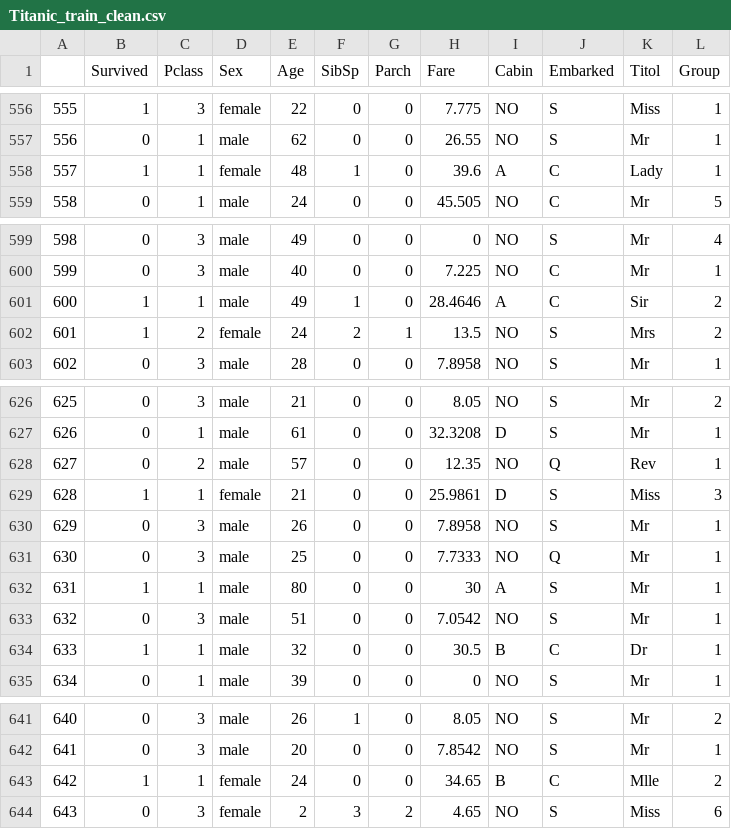
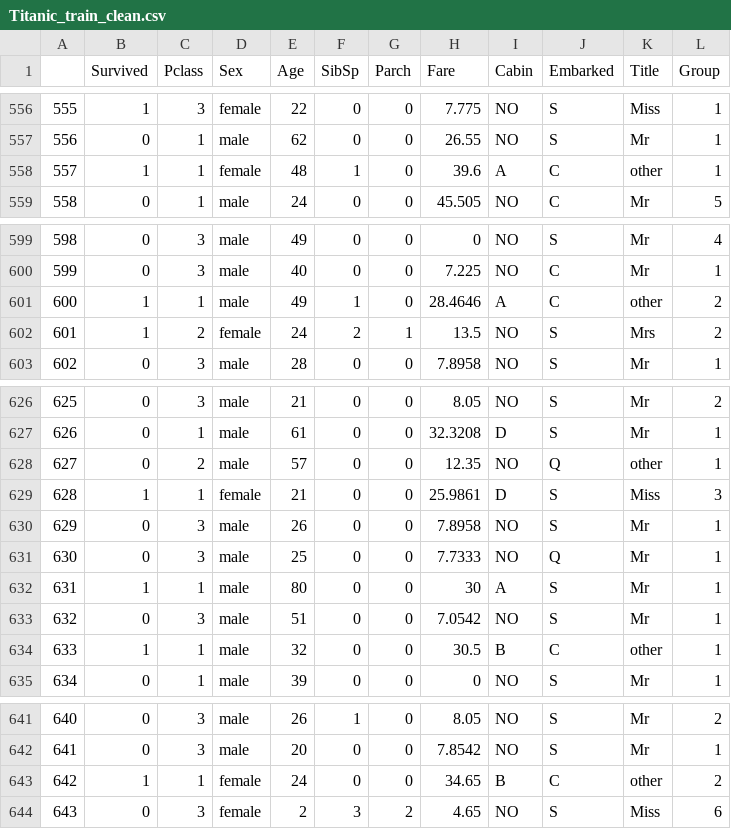
Before and after one commit to vboix2/PRA2_NetejaDades, a CSV file: data/Titanic_train_clean.csv, drawn as a sheet; only a part is shown, gaps mark what is left out; the diff covers the shown part only.

Commit message:
Correcció Title i inici RegLog

```diff
--- a/data/Titanic_train_clean.csv
+++ b/data/Titanic_train_clean.csv
@@ -1 +1 @@
-"","Survived","Pclass","Sex","Age","SibSp","Parch","Fare","Cabin","Embarked","Titol","Group"
+"","Survived","Pclass","Sex","Age","SibSp","Parch","Fare","Cabin","Embarked","Title","Group"
@@ -557,3 +557,3 @@
 "556",0,1,"male",62,0,0,26.55,"NO","S","Mr",1
-"557",1,1,"female",48,1,0,39.6,"A","C","Lady",1
+"557",1,1,"female",48,1,0,39.6,"A","C","other",1
 "558",0,1,"male",24,0,0,45.505,"NO","C","Mr",5
@@ -600,3 +600,3 @@
 "599",0,3,"male",40,0,0,7.225,"NO","C","Mr",1
-"600",1,1,"male",49,1,0,28.4646,"A","C","Sir",2
+"600",1,1,"male",49,1,0,28.4646,"A","C","other",2
 "601",1,2,"female",24,2,1,13.5,"NO","S","Mrs",2
@@ -627,3 +627,3 @@
 "626",0,1,"male",61,0,0,32.3208,"D","S","Mr",1
-"627",0,2,"male",57,0,0,12.35,"NO","Q","Rev",1
+"627",0,2,"male",57,0,0,12.35,"NO","Q","other",1
 "628",1,1,"female",21,0,0,25.9861,"D","S","Miss",3
@@ -633,3 +633,3 @@
 "632",0,3,"male",51,0,0,7.0542,"NO","S","Mr",1
-"633",1,1,"male",32,0,0,30.5,"B","C","Dr",1
+"633",1,1,"male",32,0,0,30.5,"B","C","other",1
 "634",0,1,"male",39,0,0,0,"NO","S","Mr",1
@@ -642,3 +642,3 @@
 "641",0,3,"male",20,0,0,7.8542,"NO","S","Mr",1
-"642",1,1,"female",24,0,0,34.65,"B","C","Mlle",2
+"642",1,1,"female",24,0,0,34.65,"B","C","other",2
 "643",0,3,"female",2,3,2,4.65,"NO","S","Miss",6
```
Also changed, not shown: 23 edited cells elsewhere in this file, data/Titanic_test_clean.csv, 1 other file.
